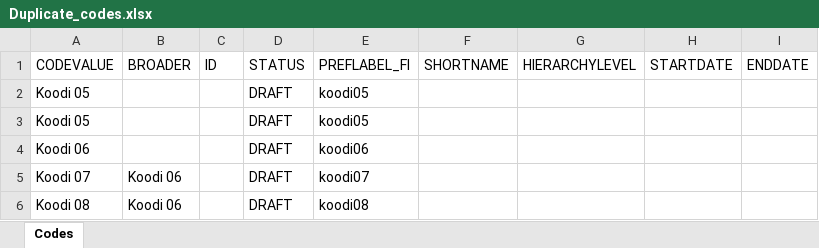
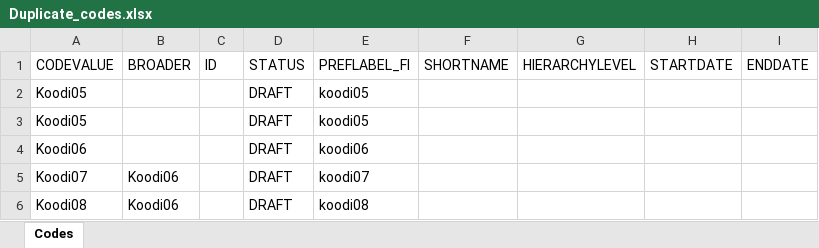
Before and after one commit to VRK-YTI/yti-robot-tests, an Excel workbook: test_files/Duplicate_codes.xlsx, sheet Codes, drawn as a sheet; values as stored, in another font and other column widths than the file's, no borders; charts and pictures not drawn; the diff names each change by its address in the sheet, - before the commit and + after, or states it on an @@ line.

Commit message:
codeValues corrected to test files

```diff
--- a/test_files/Duplicate_codes.xlsx (sheet Codes)
+++ b/test_files/Duplicate_codes.xlsx (sheet Codes)
-A2:A3 (CODEVALUE): Koodi 05
+A2:A3 (CODEVALUE): Koodi05
-A4 (CODEVALUE): Koodi 06
+A4 (CODEVALUE): Koodi06
-A5 (CODEVALUE): Koodi 07
+A5 (CODEVALUE): Koodi07
-B5:B6 (BROADER): Koodi 06
+B5:B6 (BROADER): Koodi06
-A6 (CODEVALUE): Koodi 08
+A6 (CODEVALUE): Koodi08
```
Also changed, not shown: test_files/Update_code_valid_draft.xlsx, 2 other files.
